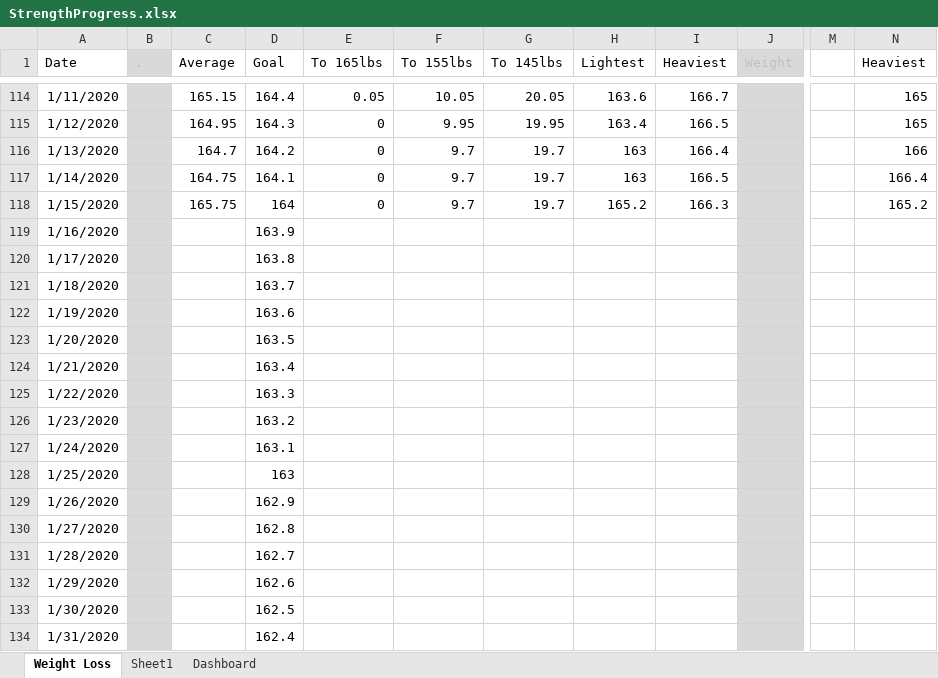
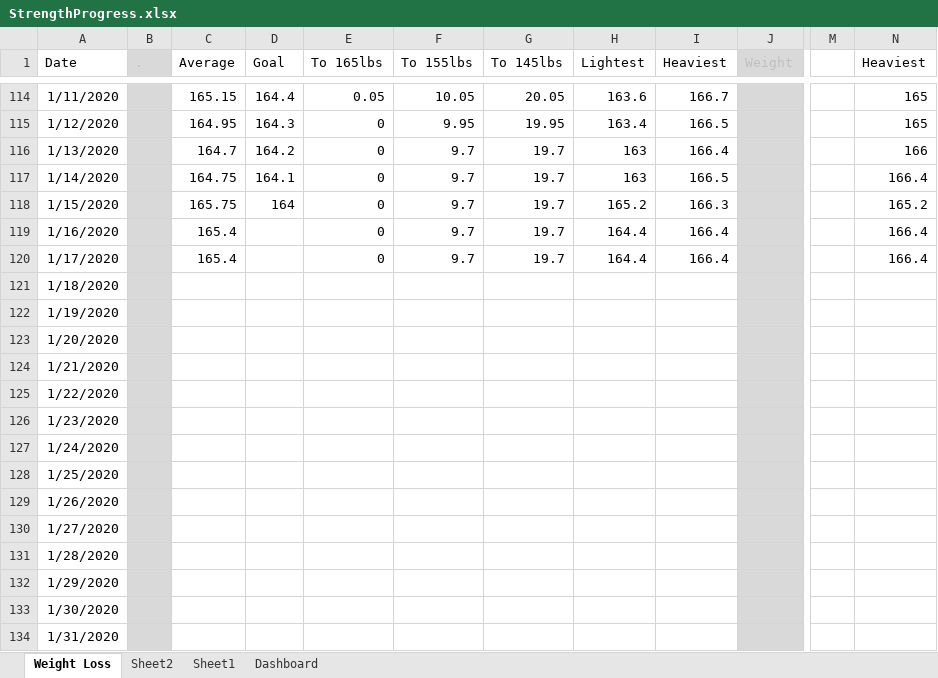
Before and after one commit to AzuResolute/ExcelRepo, an Excel workbook: StrengthProgress.xlsx, sheet Weight Loss, drawn as a sheet; only a part is shown, gaps mark what is left out; values as stored, in another font and other column widths than the file's, no borders; the diff names each change by its address in the sheet, - before the commit and + after, or states it on an @@ line.

```diff
--- a/StrengthProgress.xlsx (sheet Weight Loss)
+++ b/StrengthProgress.xlsx (sheet Weight Loss)
+sheet tab: Sheet2
-C119:C120 (Average): (empty)
+C119:C120 (Average): 165.4
-D119 (Goal): 163.9
+D119 (Goal): (empty)
-E119:E120 (To 165lbs): (empty)
+E119:E120 (To 165lbs): 0
-F119:F120 (To 155lbs): (empty)
+F119:F120 (To 155lbs): 9.7
-G119:G120 (To 145lbs): (empty)
+G119:G120 (To 145lbs): 19.7
-H119:H120 (Lightest): (empty)
+H119:H120 (Lightest): 164.4
-I119:I120 (Heaviest): (empty)
+I119:I120 (Heaviest): 166.4
-N119:N120 (Heaviest): (empty)
+N119:N120 (Heaviest): 166.4
-D120 (Goal): 163.8
+D120 (Goal): (empty)
-D121 (Goal): 163.7
+D121 (Goal): (empty)
-D122 (Goal): 163.6
+D122 (Goal): (empty)
-D123 (Goal): 163.5
+D123 (Goal): (empty)
-D124 (Goal): 163.4
+D124 (Goal): (empty)
-D125 (Goal): 163.3
+D125 (Goal): (empty)
-D126 (Goal): 163.2
+D126 (Goal): (empty)
-D127 (Goal): 163.1
+D127 (Goal): (empty)
-D128 (Goal): 163
+D128 (Goal): (empty)
-D129 (Goal): 162.9
+D129 (Goal): (empty)
-D130 (Goal): 162.8
+D130 (Goal): (empty)
-D131 (Goal): 162.7
+D131 (Goal): (empty)
-D132 (Goal): 162.6
+D132 (Goal): (empty)
-D133 (Goal): 162.5
+D133 (Goal): (empty)
-D134 (Goal): 162.4
+D134 (Goal): (empty)
```
Also changed, not shown: 1 other file.
